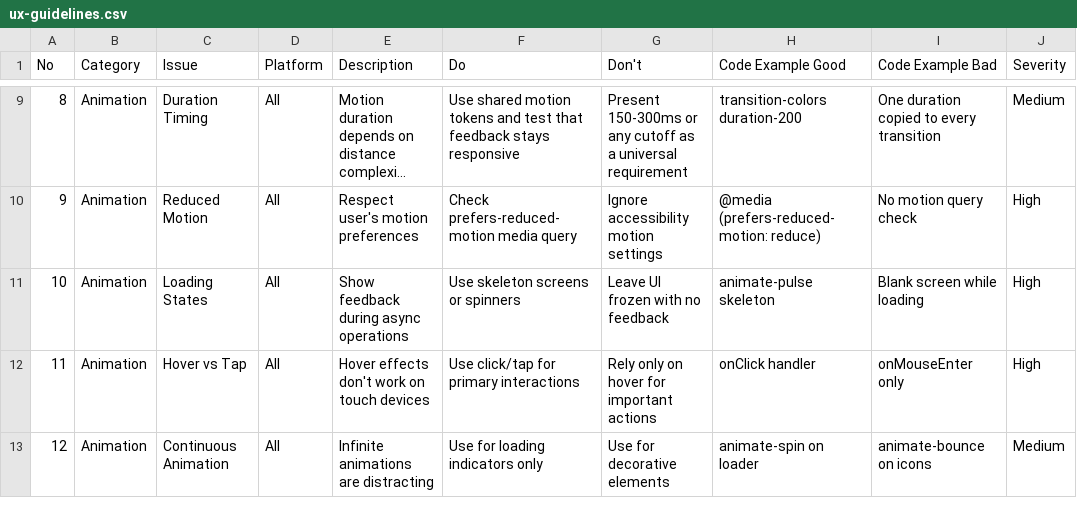
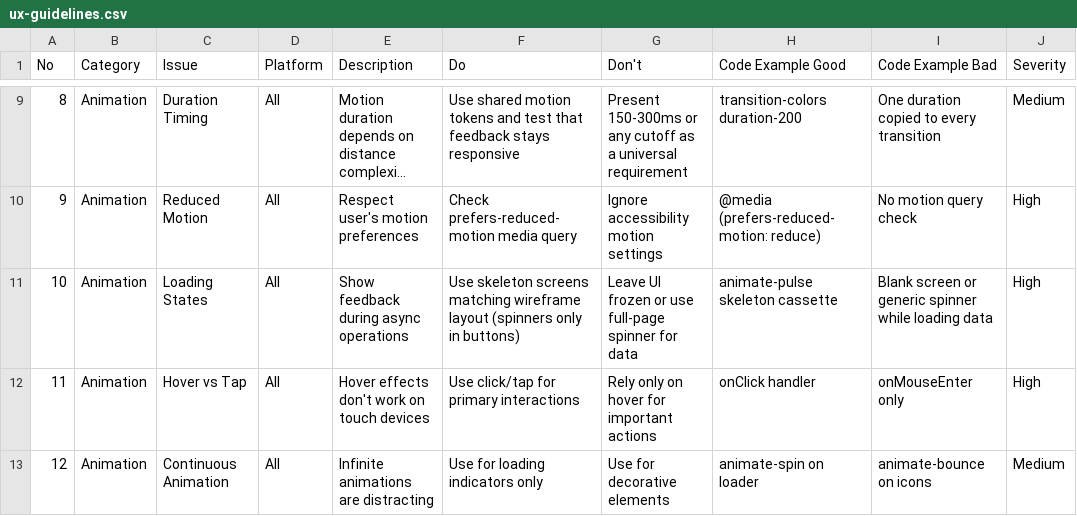
Before and after one commit to mustafa-omeri/goku-dev-skills, a CSV file: .agent/skills/ui-ux-pro-max/data/ux-guidelines.csv, drawn as a sheet; only a part is shown, gaps mark what is left out; long unchanged cells end in ….

Commit message:
feat(rules): enforce mandatory Skeleton screens UI with wireframe cassette fidelity and anti-spinner gate (W4)

```diff
--- a/.agent/skills/ui-ux-pro-max/data/ux-guidelines.csv
+++ b/.agent/skills/ui-ux-pro-max/data/ux-guidelines.csv
@@ -10,3 +10,3 @@ No,Category,Issue,Platform,Description,Do,Don't,Code Example Good,Code Example B
 9,Animation,Reduced Motion,All,Respect user's motion preferences,Check prefers-reduced-motion media query,Ignore accessibility motion settings,@media (prefers-reduced-motion: reduce),No motion query check,High
-10,Animation,Loading States,All,Show feedback during async operations,Use skeleton screens or spinners,Leave UI frozen with no feedback,animate-pulse skeleton,Blank screen while loading,High
+10,Animation,Loading States,All,Show feedback during async operations,Use skeleton screens matching wireframe layout (spinners only in buttons),Leave UI frozen or use full-page spinner for data,animate-pulse skeleton cassette,Blank screen or generic spinner while loading data,High
 11,Animation,Hover vs Tap,All,Hover effects don't work on touch devices,Use click/tap for primary interactions,Rely only on hover for important actions,onClick handler,onMouseEnter only,High
```
Also changed, not shown: 15 other files.
